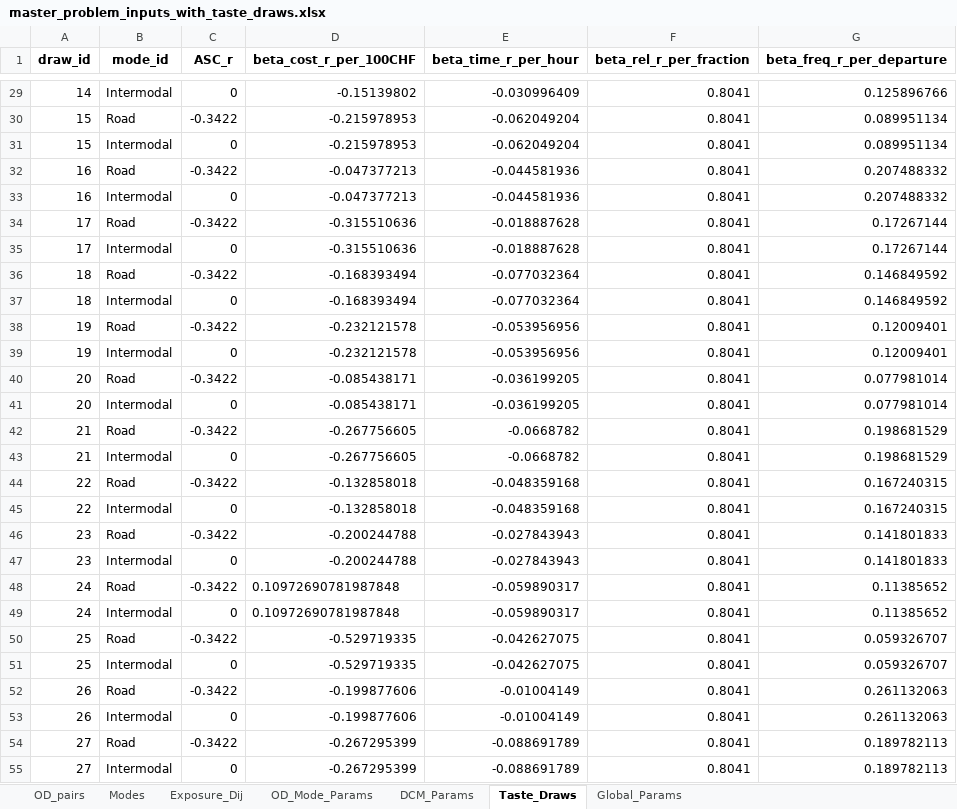
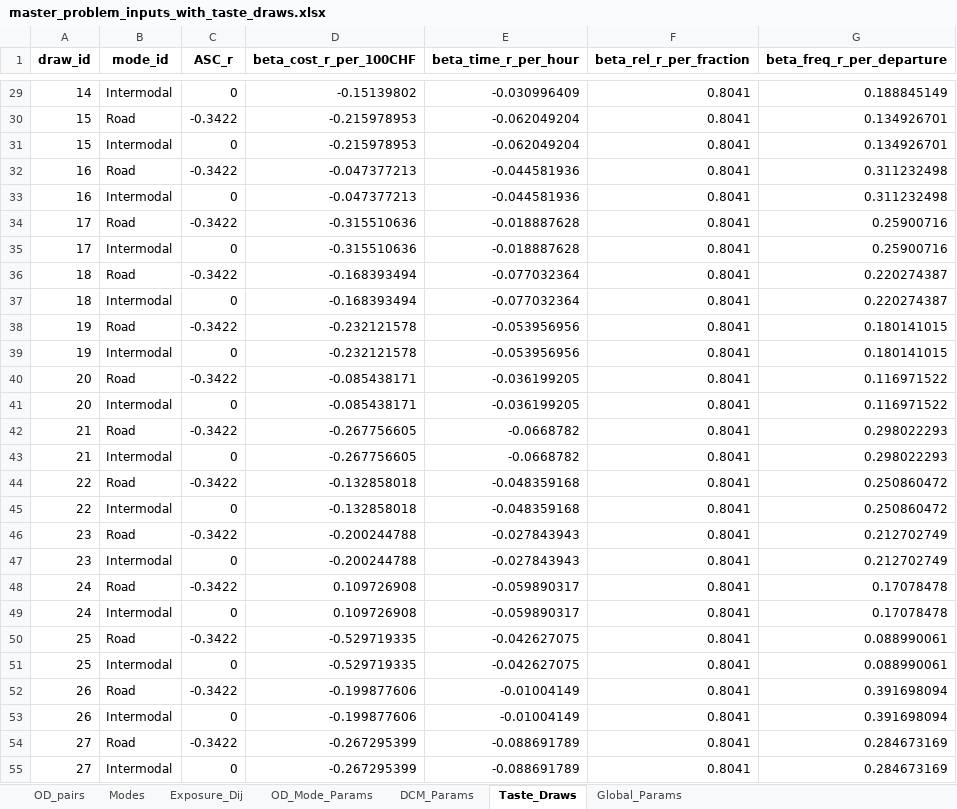
Before and after one commit to Atfan-2501/Master-Thesis, an Excel workbook: MILP/Input Data/master_problem_inputs_with_taste_draws.xlsx, sheet Taste_Draws, drawn as a sheet; only a part is shown, gaps mark what is left out; values as stored, in another font and other column widths than the file's, no borders; the diff covers the shown part only; the diff names each change by its address in the sheet, - before the commit and + after, or states it on an @@ line.

```diff
--- a/MILP/Input Data/master_problem_inputs_with_taste_draws.xlsx (sheet Taste_Draws)
+++ b/MILP/Input Data/master_problem_inputs_with_taste_draws.xlsx (sheet Taste_Draws)
-G29 (beta_freq_r_per_departure): 0.125896766
+G29 (beta_freq_r_per_departure): 0.188845149
-G30:G31 (beta_freq_r_per_departure): 0.089951134
+G30:G31 (beta_freq_r_per_departure): 0.134926701
-G32:G33 (beta_freq_r_per_departure): 0.207488332
+G32:G33 (beta_freq_r_per_departure): 0.311232498
-G34:G35 (beta_freq_r_per_departure): 0.17267144
+G34:G35 (beta_freq_r_per_departure): 0.25900716
-G36:G37 (beta_freq_r_per_departure): 0.146849592
+G36:G37 (beta_freq_r_per_departure): 0.220274387
-G38:G39 (beta_freq_r_per_departure): 0.12009401
+G38:G39 (beta_freq_r_per_departure): 0.180141015
-G40:G41 (beta_freq_r_per_departure): 0.077981014
+G40:G41 (beta_freq_r_per_departure): 0.116971522
-G42:G43 (beta_freq_r_per_departure): 0.198681529
+G42:G43 (beta_freq_r_per_departure): 0.298022293
-G44:G45 (beta_freq_r_per_departure): 0.167240315
+G44:G45 (beta_freq_r_per_departure): 0.250860472
-G46:G47 (beta_freq_r_per_departure): 0.141801833
+G46:G47 (beta_freq_r_per_departure): 0.212702749
-D48:D49 (beta_cost_r_per_100CHF): 0.10972690781987848
+D48:D49 (beta_cost_r_per_100CHF): 0.109726908
-G48:G49 (beta_freq_r_per_departure): 0.11385652
+G48:G49 (beta_freq_r_per_departure): 0.17078478
-G50:G51 (beta_freq_r_per_departure): 0.059326707
+G50:G51 (beta_freq_r_per_departure): 0.088990061
-G52:G53 (beta_freq_r_per_departure): 0.261132063
+G52:G53 (beta_freq_r_per_departure): 0.391698094
-G54:G55 (beta_freq_r_per_departure): 0.189782113
+G54:G55 (beta_freq_r_per_departure): 0.284673169
```
Also changed, not shown: 174 edited cells elsewhere in this sheet, sheet OD_Mode_Params, sheet Exposure_Dij, sheet OD_pairs, MILP/Input Data/HUPAC Timetable.xlsx, MILP/model_output/TS_Subproblem_Inputs_extended.xlsx, 29 other files.
